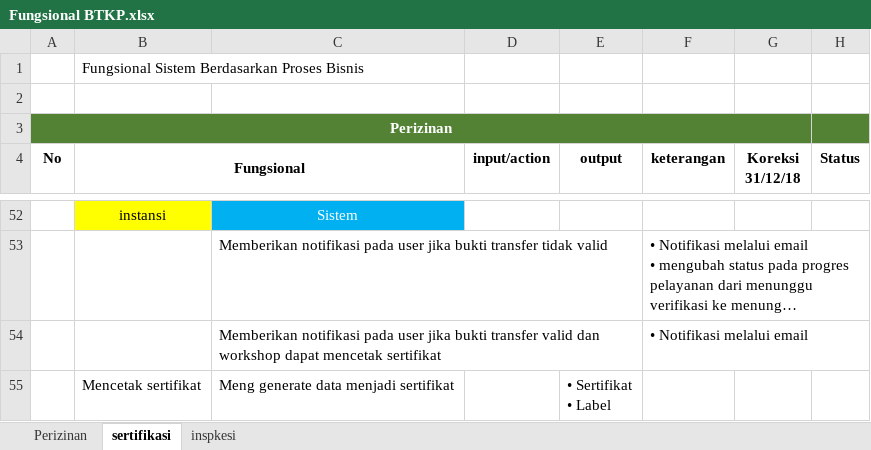
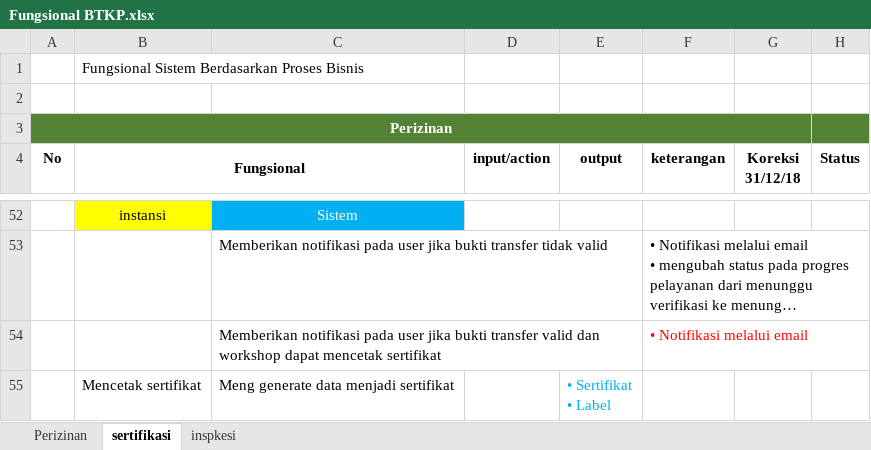
Before and after one commit to febriyanyoga/btkp, an Excel workbook: Fungsional BTKP.xlsx, sheet sertifikasi, drawn as a sheet; only a part is shown, gaps mark what is left out; long unchanged cells end in …; values as stored, in another font and other column widths than the file's, no borders; charts and pictures not drawn; the diff covers the shown part only; the diff names each change by its address in the sheet, - before the commit and + after, or states it on an @@ line.

```diff
--- a/Fungsional BTKP.xlsx (sheet sertifikasi)
+++ b/Fungsional BTKP.xlsx (sheet sertifikasi)
-F54 text colour: black
+F54 text colour: #FF0000
-E55 text colour: black
+E55 text colour: #00B0F0
```
Also changed, not shown: cell formats elsewhere in this sheet, 17 other files.
